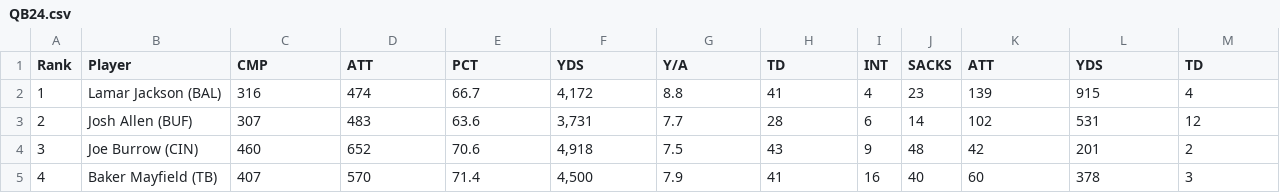
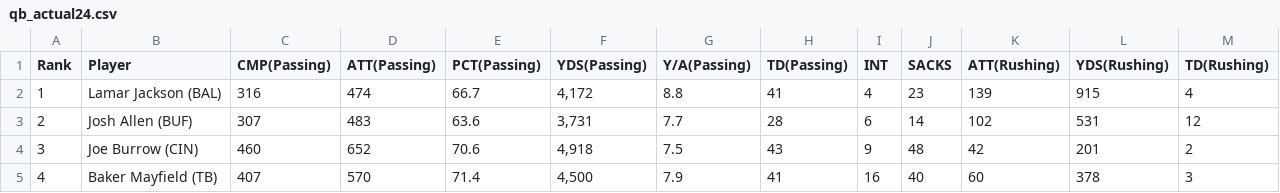
Before and after one commit to arkokush/FantasyFootball, a CSV file: data/2024/qb_actual24.csv (was data/2024/QB24.csv), drawn as a sheet; only a part is shown; the diff names each change by its address in the sheet, - before the commit and + after, or states it on an @@ line.

```diff
--- a/data/2024/QB24.csv
+++ b/data/2024/qb_actual24.csv
-C1: CMP
+C1: CMP(Passing)
-D1: ATT
+D1: ATT(Passing)
-E1: PCT
+E1: PCT(Passing)
-F1: YDS
+F1: YDS(Passing)
-G1: Y/A
+G1: Y/A(Passing)
-H1: TD
+H1: TD(Passing)
-K1: ATT
+K1: ATT(Rushing)
-L1: YDS
+L1: YDS(Rushing)
-M1: TD
+M1: TD(Rushing)
```
Also changed, not shown: data/2024/qb_projections24.csv, data/2024/rb_actual24.csv, 50 other files.
